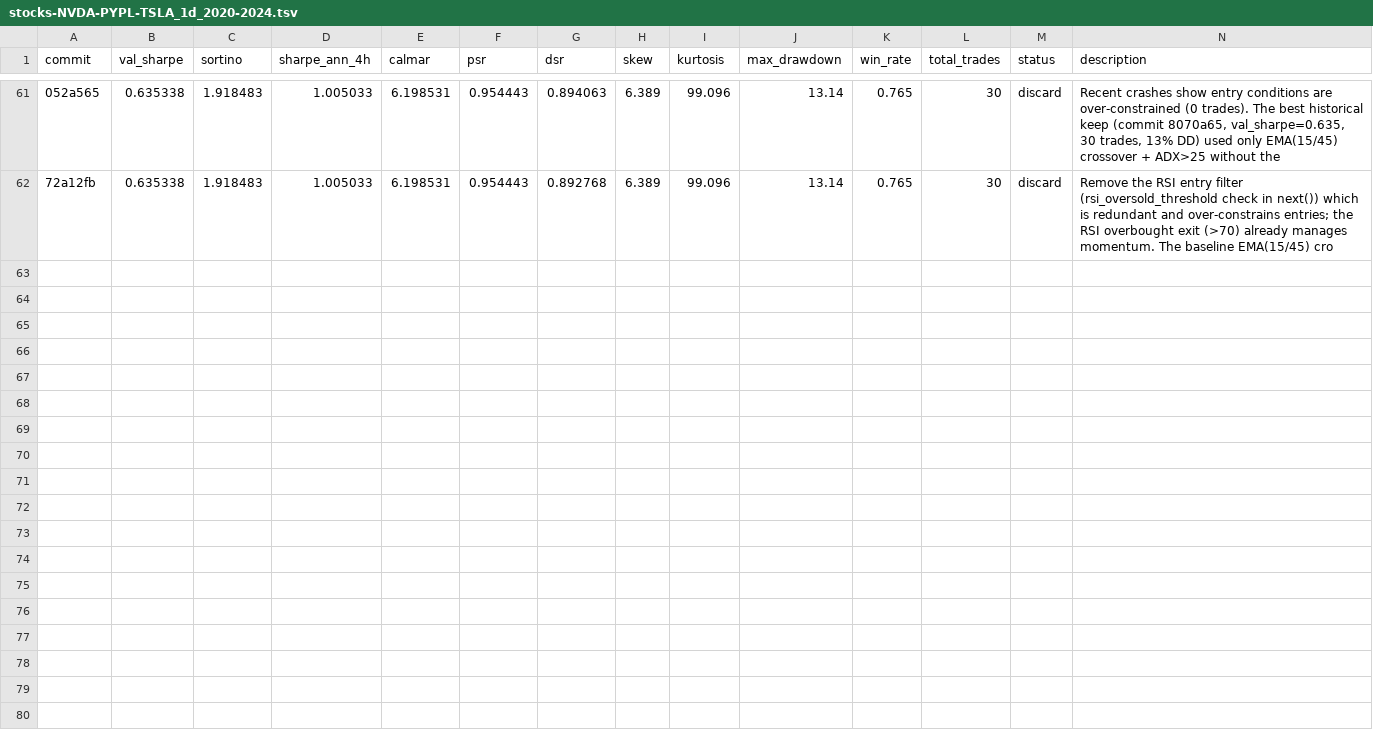
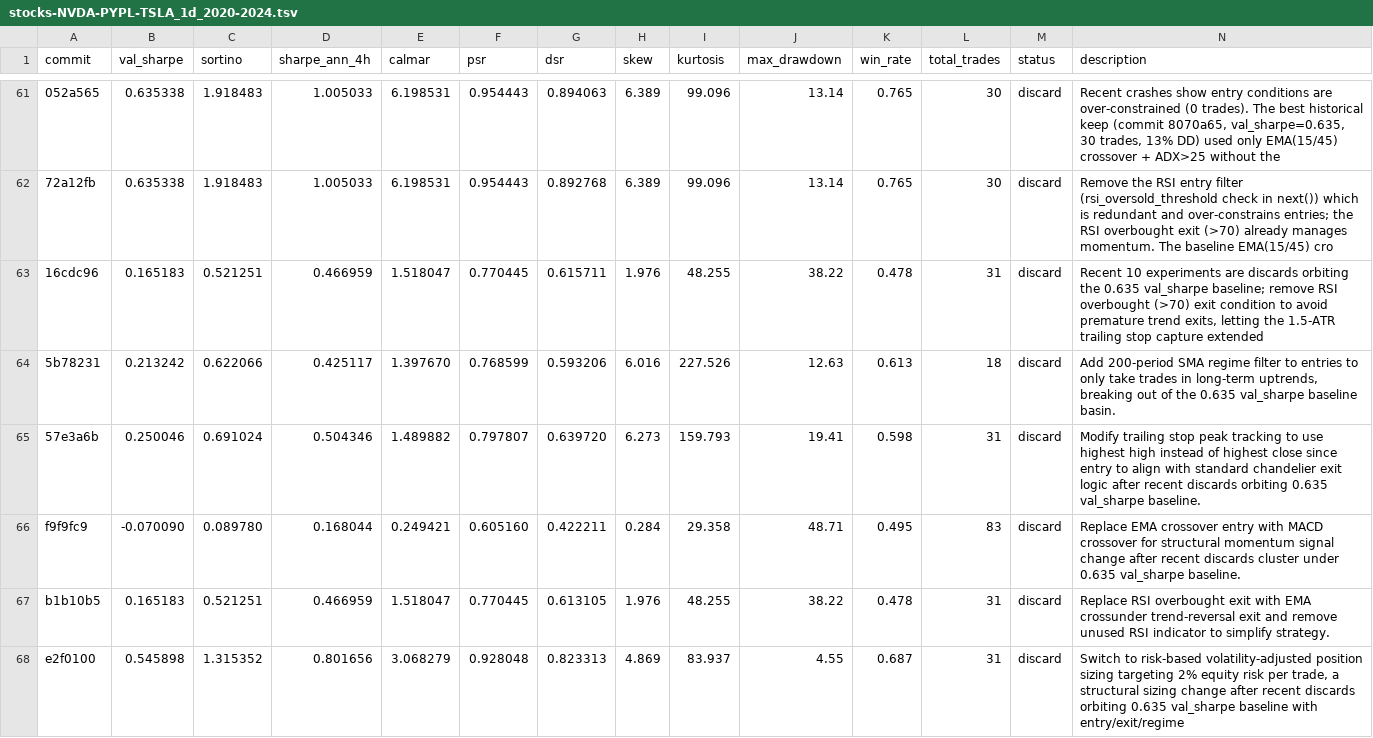
Before and after one commit to khanglam/TradingBot, a TSV file: results/stocks-NVDA-PYPL-TSLA_1d_2020-2024.tsv, drawn as a sheet; only a part is shown, gaps mark what is left out; the diff names each change by its address in the sheet, - before the commit and + after, or states it on an @@ line.

Commit message:
chore: checkpoint experiment log

```diff
--- a/results/stocks-NVDA-PYPL-TSLA_1d_2020-2024.tsv
+++ b/results/stocks-NVDA-PYPL-TSLA_1d_2020-2024.tsv
+row 63: 16cdc96 | 0.165183 | 0.521251 | 0.466959 | 1.518047 | 0.770445 | 0.615711 | 1.976 | 48.255 | 38.22 | 0.478 | 31 | discard | Recent 10 experiments are discards orbiting the 0.635 val_sharpe baseline; remove RSI overbought (>70) exit condition to avoid premature trend exits, letting the 1.5-ATR trailing stop capture extended
+row 64: 5b78231 | 0.213242 | 0.622066 | 0.425117 | 1.397670 | 0.768599 | 0.593206 | 6.016 | 227.526 | 12.63 | 0.613 | 18 | discard | Add 200-period SMA regime filter to entries to only take trades in long-term uptrends, breaking out of the 0.635 val_sharpe baseline basin.
+row 65: 57e3a6b | 0.250046 | 0.691024 | 0.504346 | 1.489882 | 0.797807 | 0.639720 | 6.273 | 159.793 | 19.41 | 0.598 | 31 | discard | Modify trailing stop peak tracking to use highest high instead of highest close since entry to align with standard chandelier exit logic after recent discards orbiting 0.635 val_sharpe baseline.
+row 66: f9f9fc9 | -0.070090 | 0.089780 | 0.168044 | 0.249421 | 0.605160 | 0.422211 | 0.284 | 29.358 | 48.71 | 0.495 | 83 | discard | Replace EMA crossover entry with MACD crossover for structural momentum signal change after recent discards cluster under 0.635 val_sharpe baseline.
+row 67: b1b10b5 | 0.165183 | 0.521251 | 0.466959 | 1.518047 | 0.770445 | 0.613105 | 1.976 | 48.255 | 38.22 | 0.478 | 31 | discard | Replace RSI overbought exit with EMA crossunder trend-reversal exit and remove unused RSI indicator to simplify strategy.
+row 68: e2f0100 | 0.545898 | 1.315352 | 0.801656 | 3.068279 | 0.928048 | 0.823313 | 4.869 | 83.937 | 4.55 | 0.687 | 31 | discard | Switch to risk-based volatility-adjusted position sizing targeting 2% equity risk per trade, a structural sizing change after recent discards orbiting 0.635 val_sharpe baseline with entry/exit/regime
```
